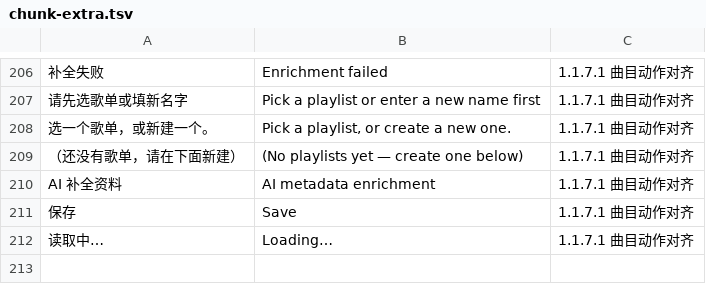
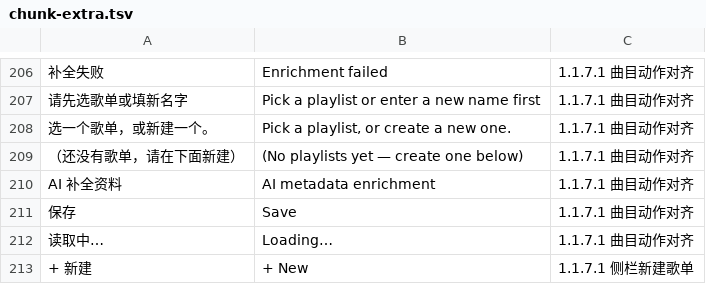
Before and after one commit to BH2VOQ/RLPlayer-Mac, a TSV file: docs/i18n/chunk-extra.tsv, drawn as a sheet; only a part is shown, gaps mark what is left out.

```diff
--- a/docs/i18n/chunk-extra.tsv
+++ b/docs/i18n/chunk-extra.tsv
@@ -212 +212,2 @@ AI 补全资料	AI metadata enrichment	1.1.7.1 曲目动作对齐
 读取中…	Loading…	1.1.7.1 曲目动作对齐
++ 新建	+ New	1.1.7.1 侧栏新建歌单
```
Also changed, not shown: docs/i18n/chunk-extra.en.tsv, 7 other files.
